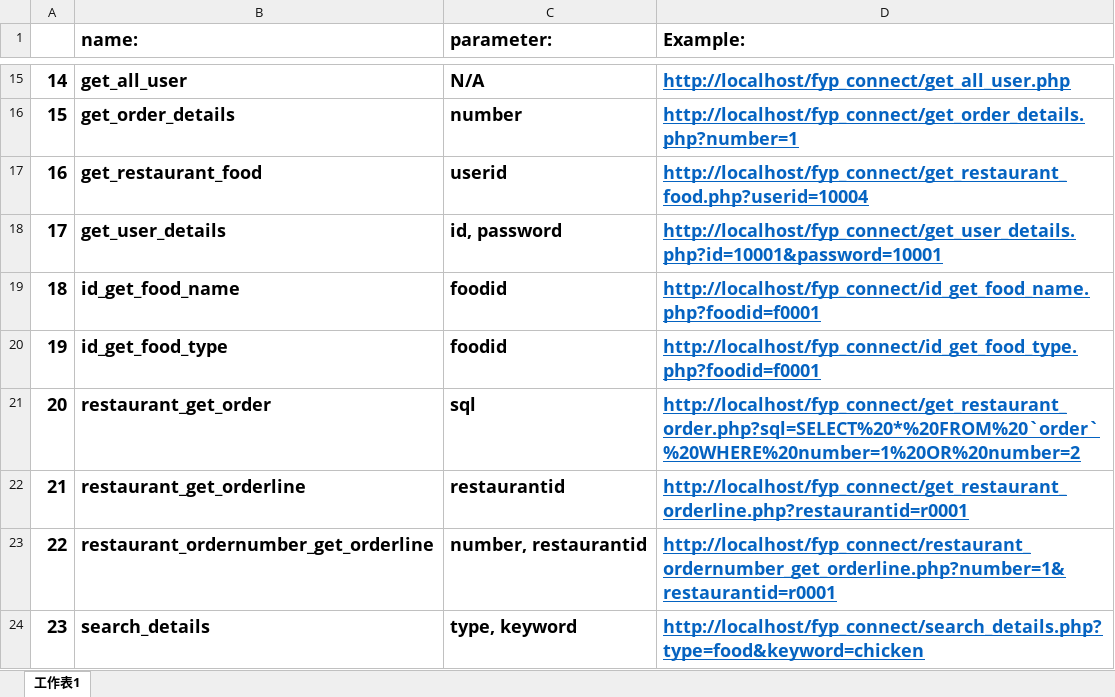
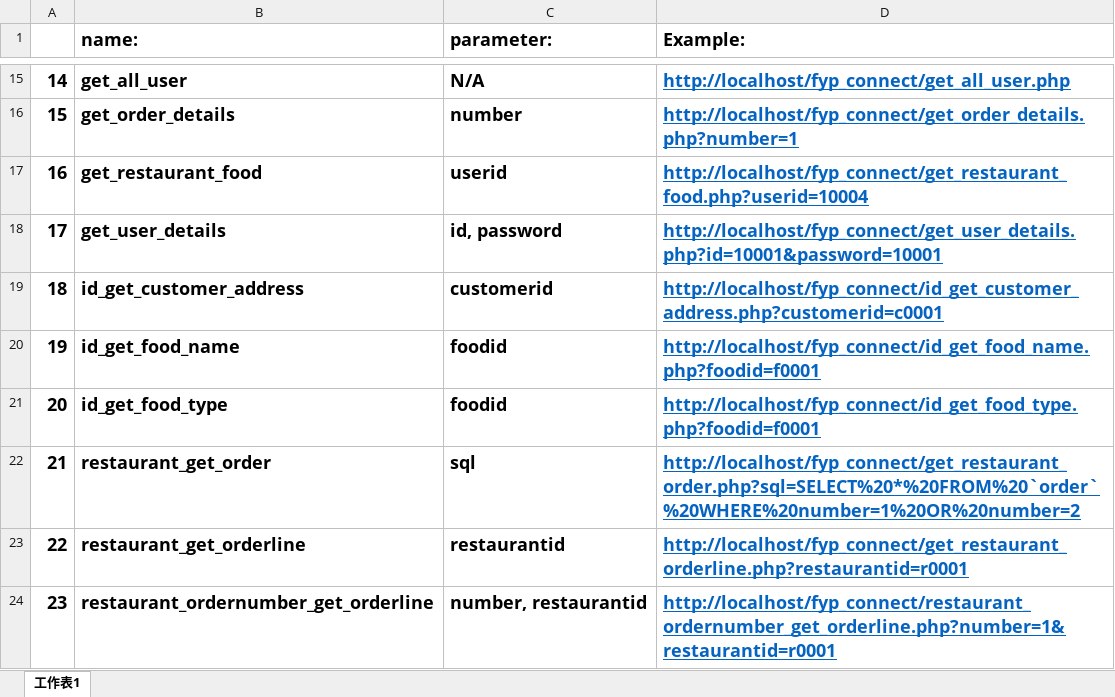
Before and after one commit to nnnnnnnnm/fyp_connect, an Excel workbook: how_to_use.xlsx, sheet 工作表1, drawn as a sheet; only a part is shown, gaps mark what is left out; the shorter side is filled out with more unchanged rows; values as stored, in another font and other column widths than the file's, no borders; addresses are those after the commit; the diff names each change by its address in the sheet, - before the commit and + after, or states it on an @@ line.

Commit message:
.......................
...............

```diff
--- a/how_to_use.xlsx (sheet 工作表1)
+++ b/how_to_use.xlsx (sheet 工作表1)
+row 19: 18 | id_get_customer_address | customerid | http://localhost/fyp_connect/id_get_customer_address.php?customerid=c0001
@@ column A renumbered from row 20 down @@
```
